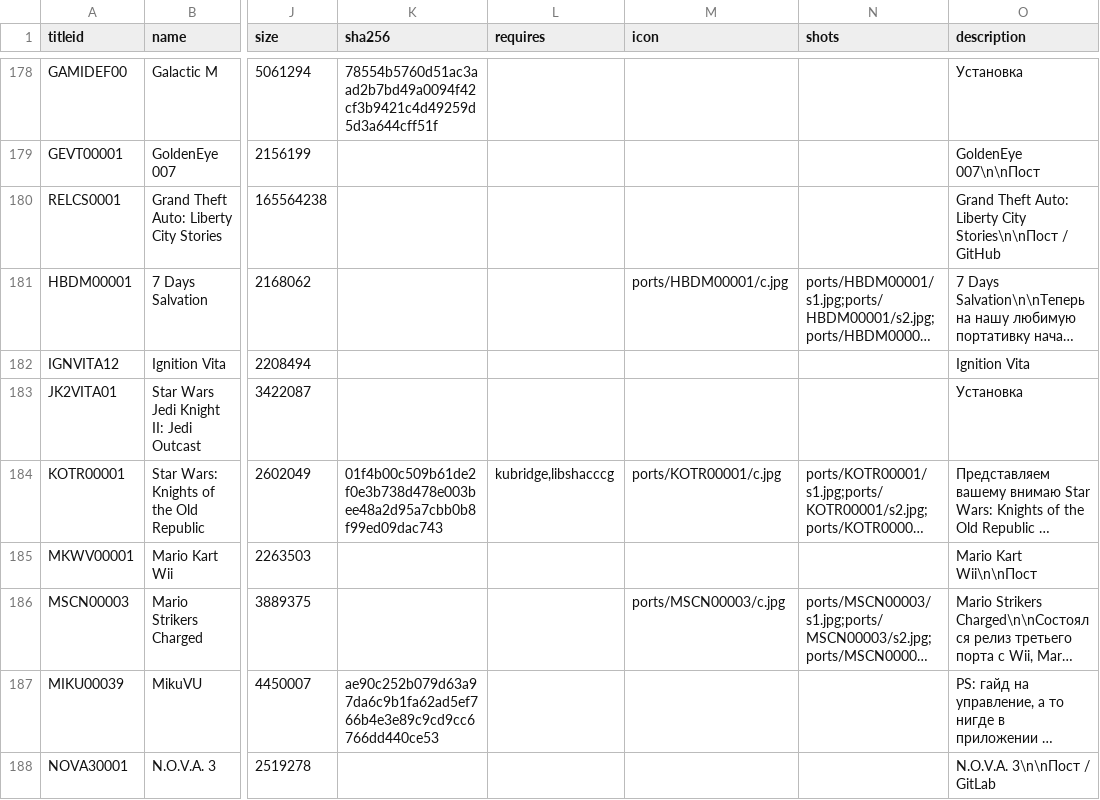
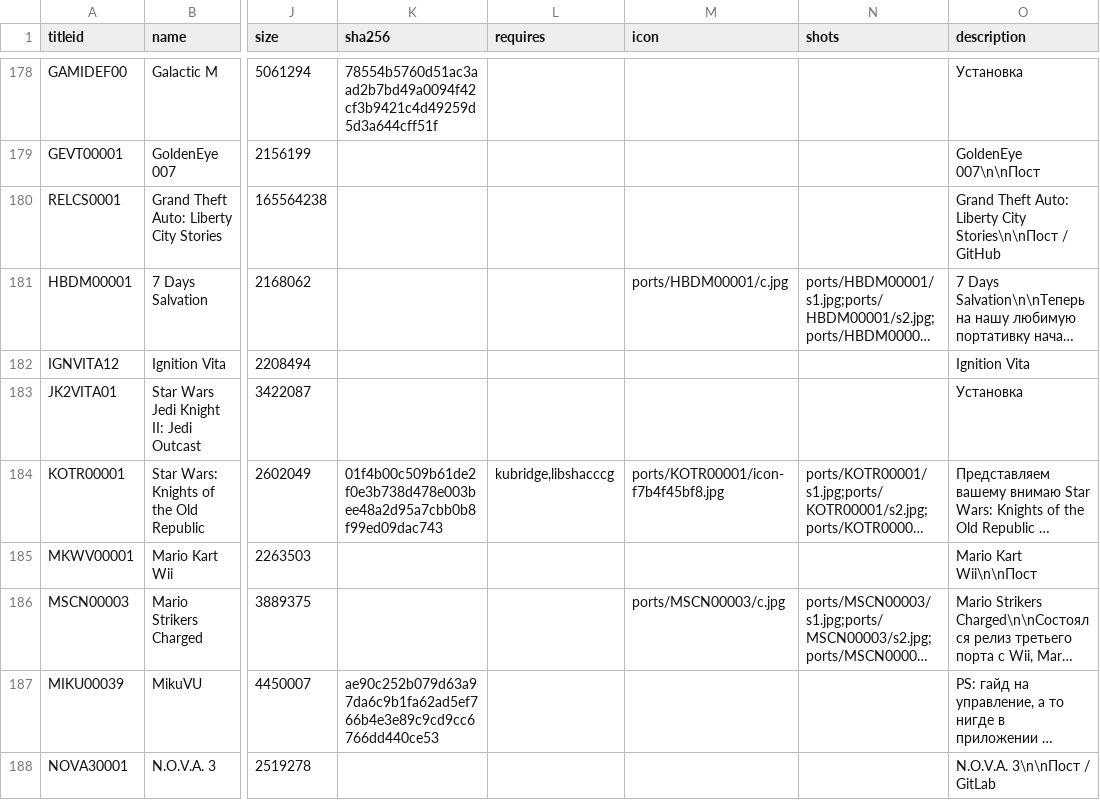
Before and after one commit to Risaro/vpkgj-db, a TSV file: catalog/ports.tsv, drawn as a sheet; only a part is shown, gaps mark what is left out; long unchanged cells end in …; the diff names each change by its address in the sheet, - before the commit and + after, or states it on an @@ line.

Commit message:
Update Star Wars: Knights of the Old Republic (ports/KOTR00001)

```diff
--- a/catalog/ports.tsv
+++ b/catalog/ports.tsv
-M184 (icon): ports/KOTR00001/c.jpg
+M184 (icon): ports/KOTR00001/icon-f7b4f45bf8.jpg
```
Also changed, not shown: 2 other files.
